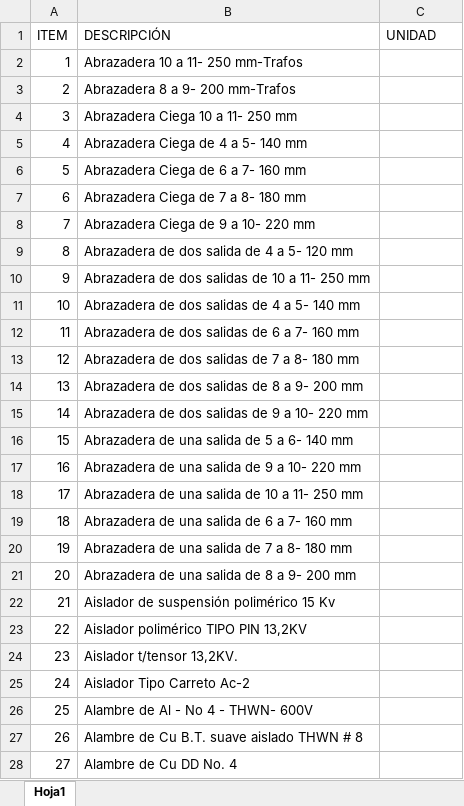
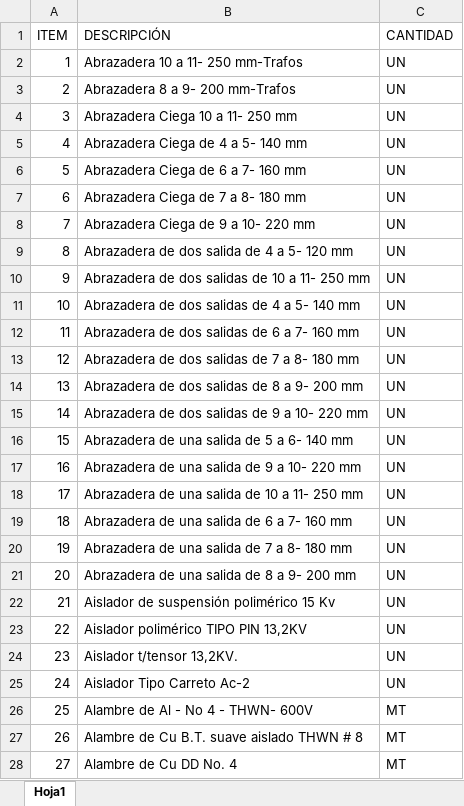
Before and after one commit to kuaza14/cointeca, an Excel workbook: materiales.xlsx, sheet Hoja1, drawn as a sheet; only a part is shown; values as stored, in another font and other column widths than the file's, no borders; the diff covers the shown part only; the diff names each change by its address in the sheet, - before the commit and + after, or states it on an @@ line.

Commit message:
se conectan bodega con entrada material

```diff
--- a/materiales.xlsx (sheet Hoja1)
+++ b/materiales.xlsx (sheet Hoja1)
-C1: UNIDAD
+C1: CANTIDAD
-C2:C25 (CANTIDAD): (empty)
+C2:C25 (CANTIDAD): UN
-C26:C28 (CANTIDAD): (empty)
+C26:C28 (CANTIDAD): MT
```
Also changed, not shown: 1 removed row and 149 edited cells elsewhere in this sheet, 5 other files.
